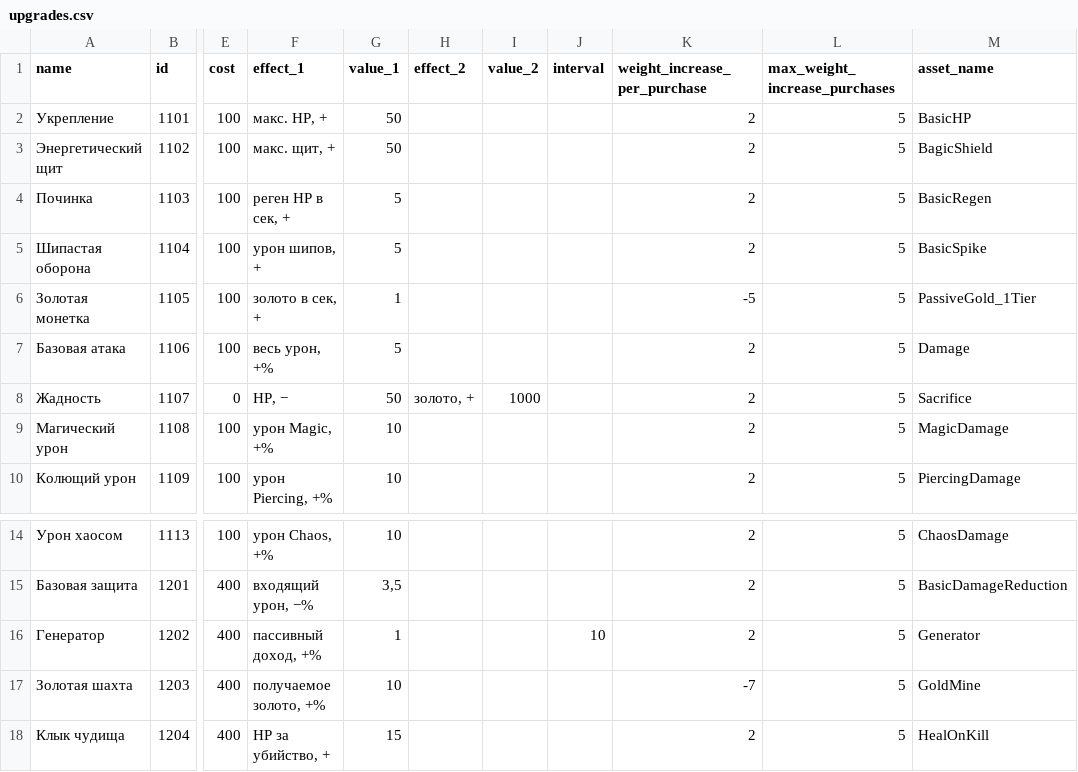
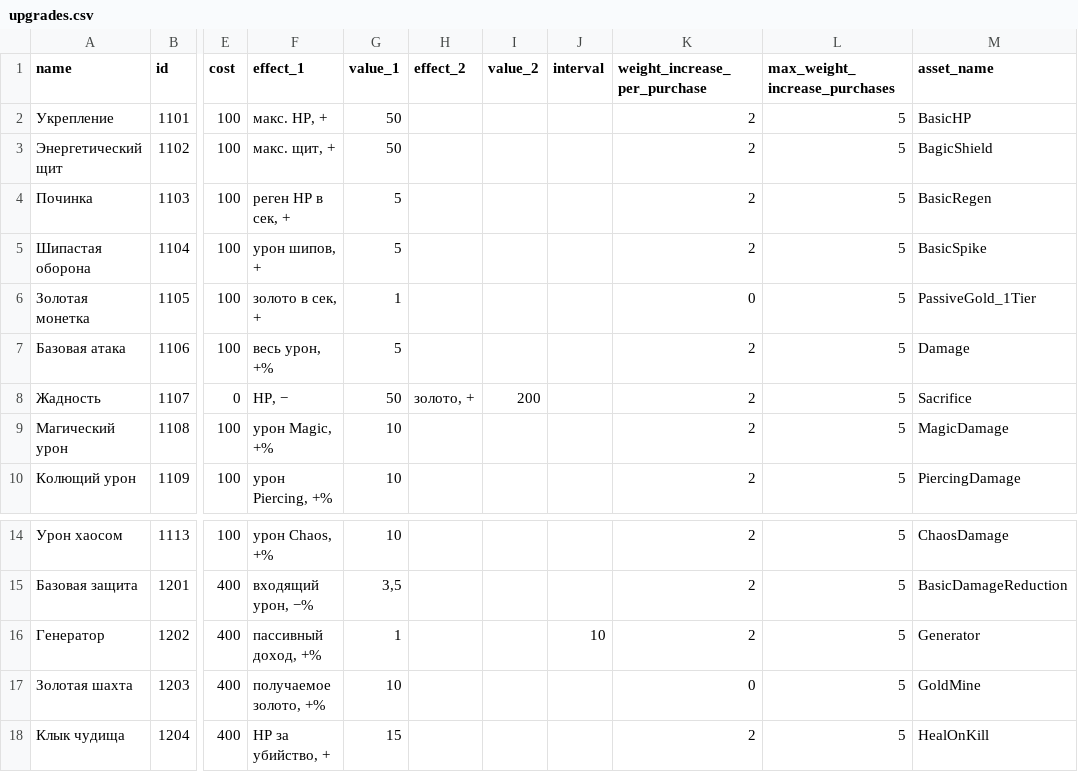
Before and after one commit to MercurialGoDx/ETS, a CSV file: Config/upgrades.csv, drawn as a sheet; only a part is shown, gaps mark what is left out; the diff names each change by its address in the sheet, - before the commit and + after, or states it on an @@ line.

```diff
--- a/Config/upgrades.csv
+++ b/Config/upgrades.csv
-K6 (weight_increase_per_purchase): -5
+K6 (weight_increase_per_purchase): 0
-I8 (value_2): 1000
+I8 (value_2): 200
-K17 (weight_increase_per_purchase): -7
+K17 (weight_increase_per_purchase): 0
```
Also changed, not shown: Config/player_constant.csv, Config/shop.csv, 13 other files.
